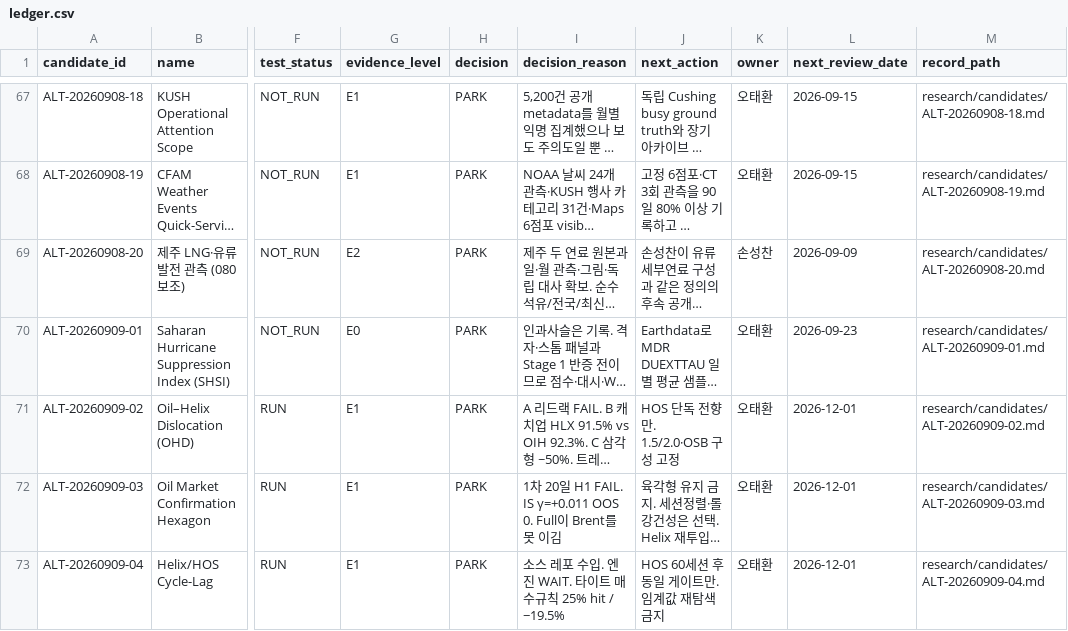
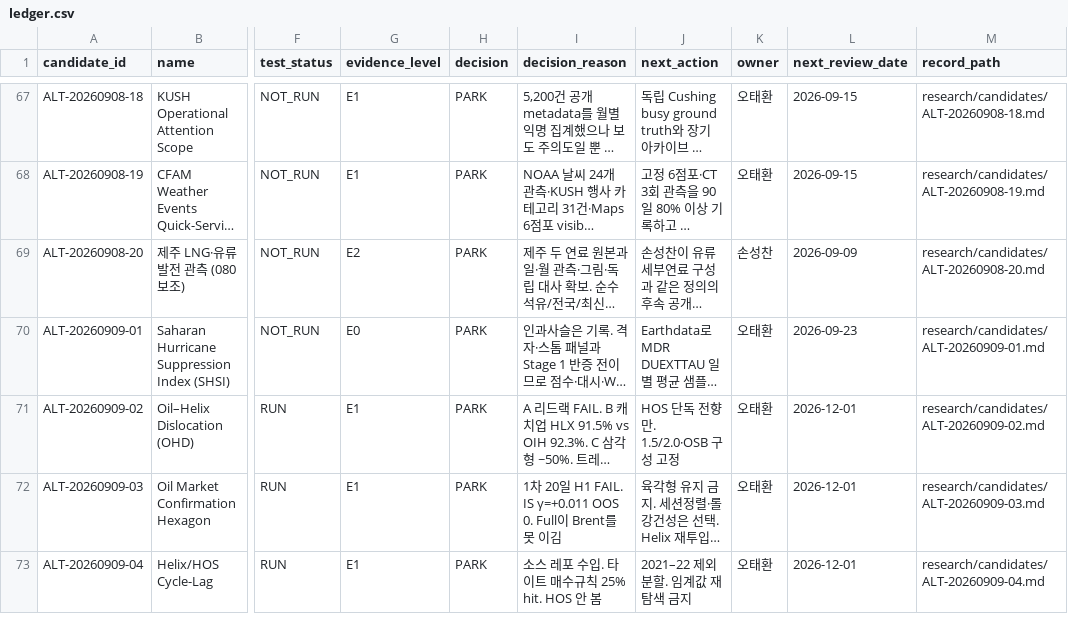
Before and after one commit to Noah-TaeHwan/ls-crude, a CSV file: research/candidates/ledger.csv, drawn as a sheet; only a part is shown, gaps mark what is left out; long unchanged cells end in …; the diff names each change by its address in the sheet, - before the commit and + after, or states it on an @@ line.

Commit message:
fix: 097 HLX 카드와 후보 원장을 맞춘다
main의 HOS 범위 축소 문구가 원장 CSV에 반영되지 않아 CI --check가 실패한다.

```diff
--- a/research/candidates/ledger.csv
+++ b/research/candidates/ledger.csv
-I73 (decision_reason): 소스 레포 수입. 엔진 WAIT. 타이트 매수규칙 25% hit / −19.5%
+I73 (decision_reason): 소스 레포 수입. 타이트 매수규칙 25% hit. HOS 안 봄
-J73 (next_action): HOS 60세션 후 동일 게이트만. 임계값 재탐색 금지
+J73 (next_action): 2021–22 제외 분할. 임계값 재탐색 금지
```
